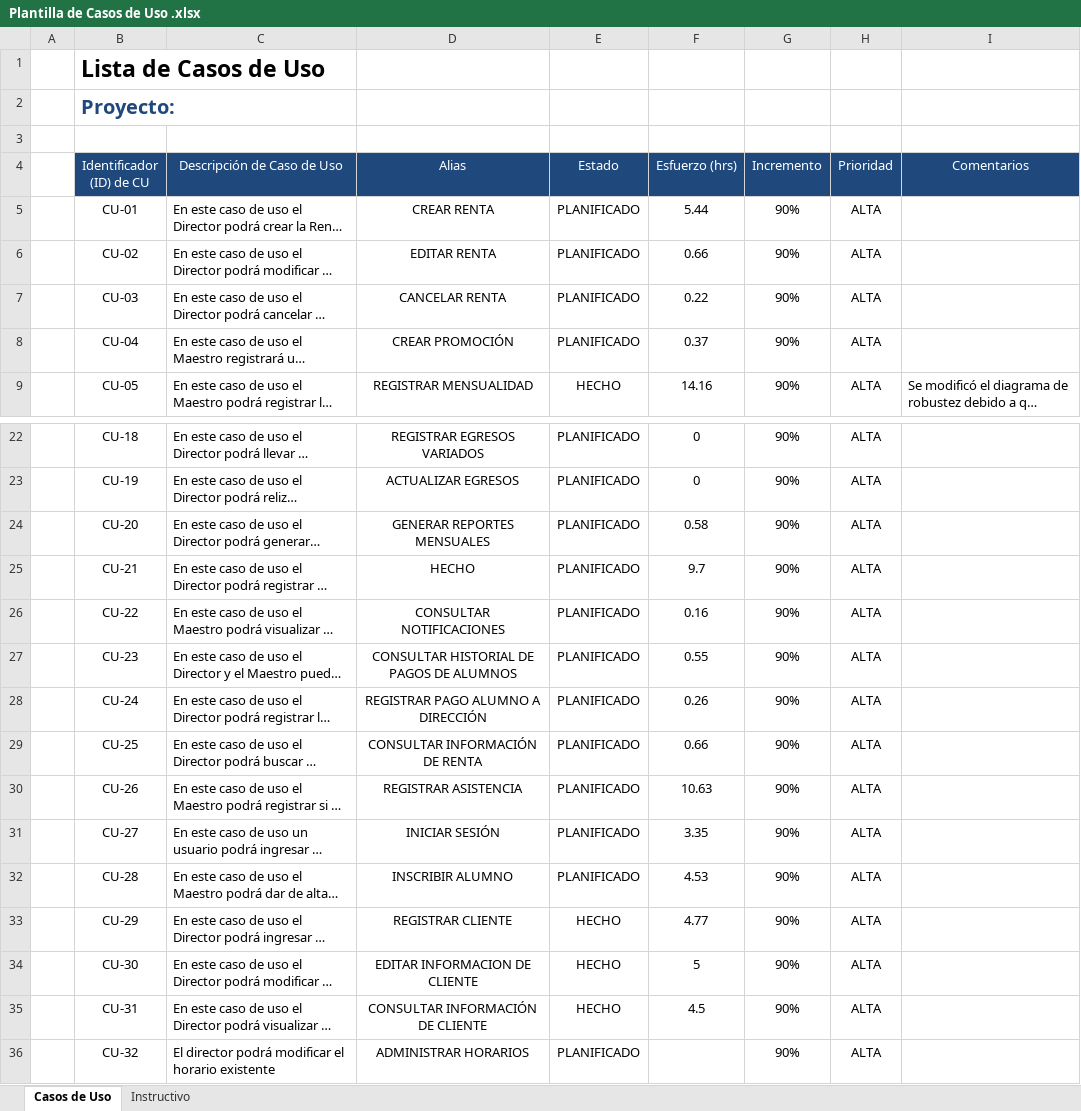
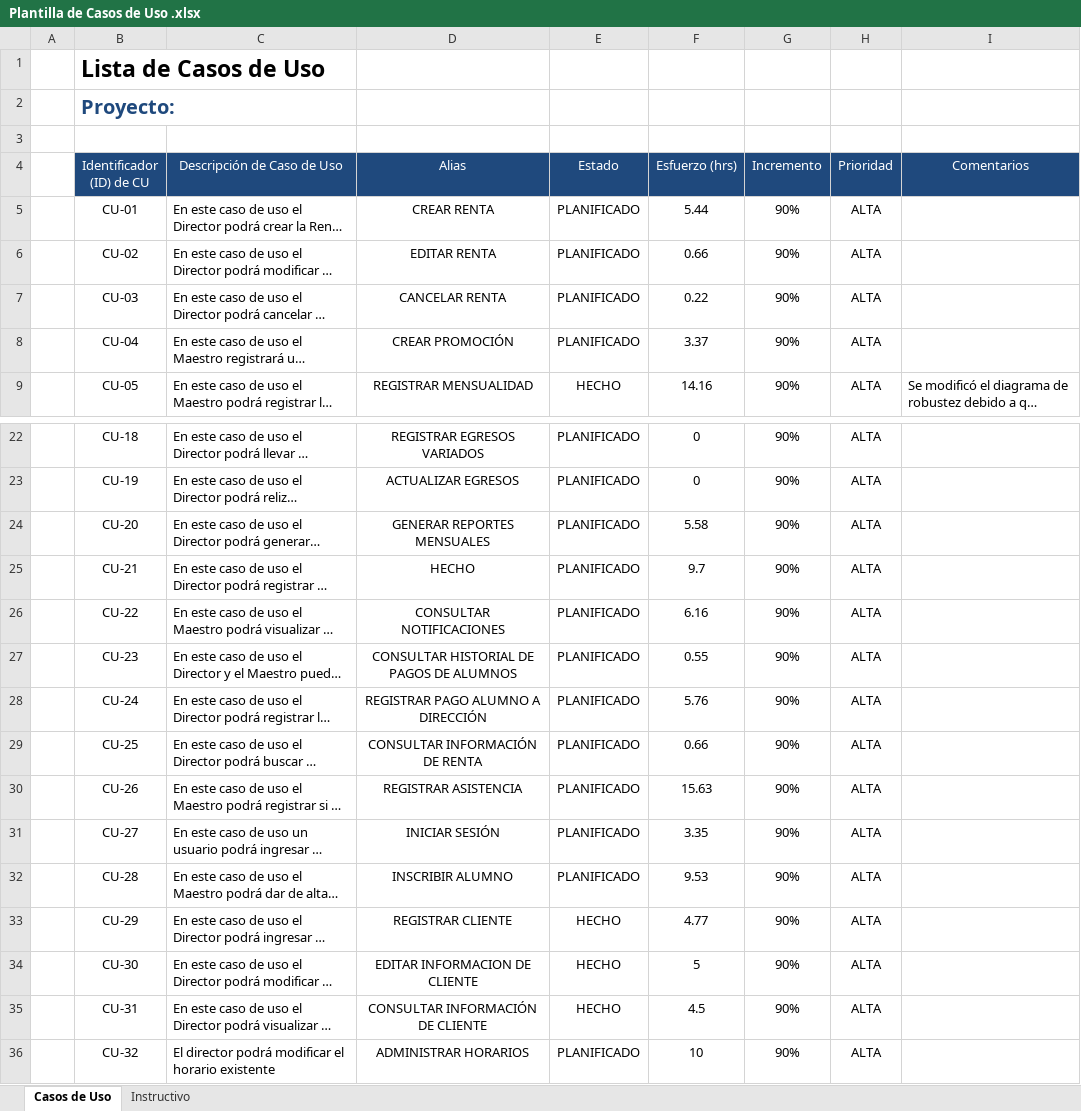
Before and after one commit to IsraelOzuna/Proyecto-de-tutorias-LIS, an Excel workbook: Plantillas/Entrega 6/Plantilla de Casos de Uso .xlsx, sheet Casos de Uso, drawn as a sheet; only a part is shown, gaps mark what is left out; long unchanged cells end in …; values as stored, in another font and other column widths than the file's, no borders; the diff names each change by its address in the sheet, - before the commit and + after, or states it on an @@ line.

```diff
--- a/Plantillas/Entrega 6/Plantilla de Casos de Uso .xlsx (sheet Casos de Uso)
+++ b/Plantillas/Entrega 6/Plantilla de Casos de Uso .xlsx (sheet Casos de Uso)
-F8 (Esfuerzo (hrs)): 0.37
+F8 (Esfuerzo (hrs)): 3.37
-F24 (Esfuerzo (hrs)): 0.58
+F24 (Esfuerzo (hrs)): 5.58
-F26 (Esfuerzo (hrs)): 0.16
+F26 (Esfuerzo (hrs)): 6.16
-F28 (Esfuerzo (hrs)): 0.26
+F28 (Esfuerzo (hrs)): 5.76
-F30 (Esfuerzo (hrs)): 10.63
+F30 (Esfuerzo (hrs)): 15.63
-F32 (Esfuerzo (hrs)): 4.53
+F32 (Esfuerzo (hrs)): 9.53
-F36 (Esfuerzo (hrs)): (empty)
+F36 (Esfuerzo (hrs)): 10
```
Also changed, not shown: Plantillas/Entrega 6/Plantilla Lista de Tareas de la Entrega 6.xlsx, 47 other files.
